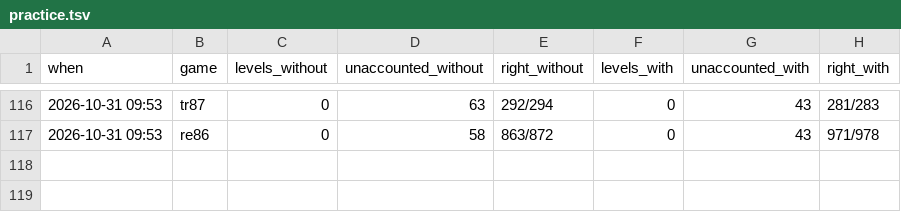
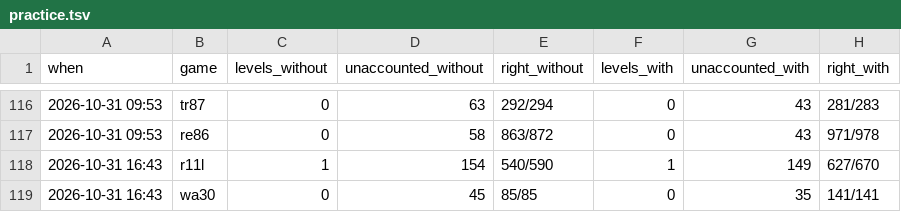
Before and after one commit to pra-ji-moh/ciall, a TSV file: child/practice.tsv, drawn as a sheet; only a part is shown, gaps mark what is left out; the diff names each change by its address in the sheet, - before the commit and + after, or states it on an @@ line.

```diff
--- a/child/practice.tsv
+++ b/child/practice.tsv
+row 118: 2026-10-31 16:43 | r11l | 1 | 154 | 540/590 | 1 | 149 | 627/670
+row 119: 2026-10-31 16:43 | wa30 | 0 | 45 | 85/85 | 0 | 35 | 141/141
```
Also changed, not shown: child/goal_kinds.tsv, child/library/claims.tsv, 23 other files.
